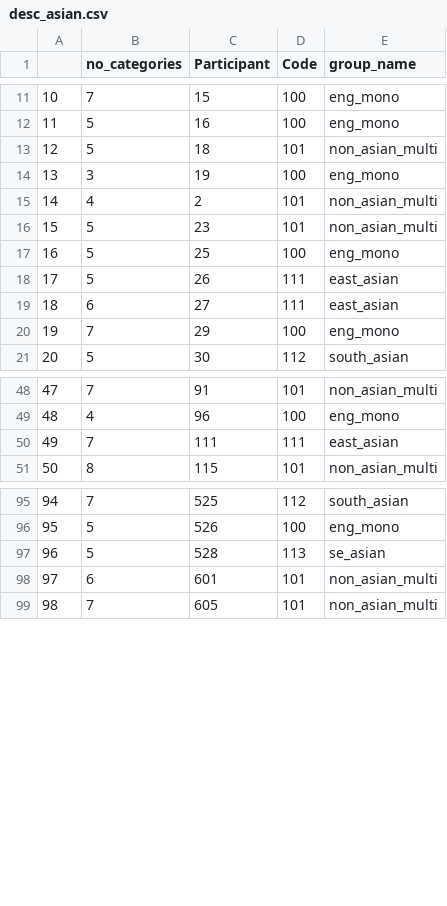
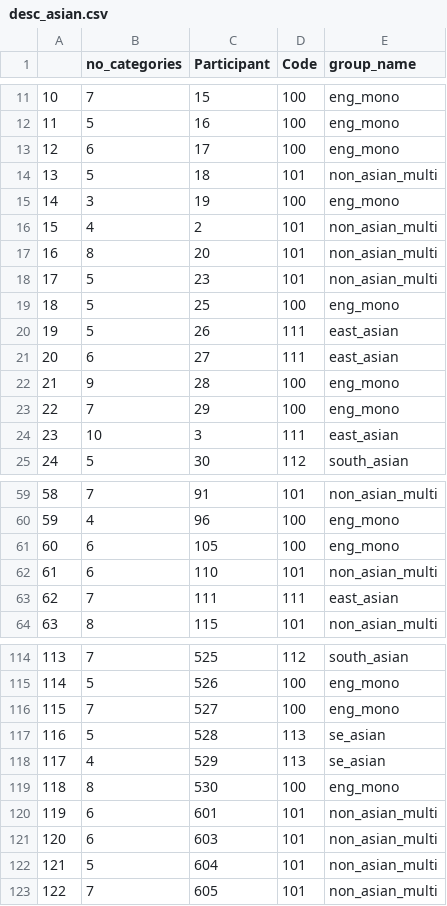
Before and after one commit to kparrish92/syrett_consult_stella, a CSV file: data/tidy/desc_asian.csv, drawn as a sheet; only a part is shown, gaps mark what is left out; addresses are those after the commit; the diff covers the shown part only; the diff names each change by its address in the sheet, - before the commit and + after, or states it on an @@ line.

```diff
--- a/data/tidy/desc_asian.csv
+++ b/data/tidy/desc_asian.csv
+row 13: 12 | 6 | 17 | 100 | eng_mono
@@ column A renumbered between rows 14 and 194 @@
+row 17: 16 | 8 | 20 | 101 | non_asian_multi
+row 22: 21 | 9 | 28 | 100 | eng_mono
+row 24: 23 | 10 | 3 | 111 | east_asian
+row 61: 60 | 6 | 105 | 100 | eng_mono
+row 62: 61 | 6 | 110 | 101 | non_asian_multi
+row 116: 115 | 7 | 527 | 100 | eng_mono
+row 118: 117 | 4 | 529 | 113 | se_asian
+row 119: 118 | 8 | 530 | 100 | eng_mono
+row 121: 120 | 6 | 603 | 101 | non_asian_multi
+row 122: 121 | 5 | 604 | 101 | non_asian_multi
```
Also changed, not shown: 19 added rows elsewhere in this file, data/tidy/desc_all.csv, data/tidy/eng_mono_df.csv, 52 other files.
